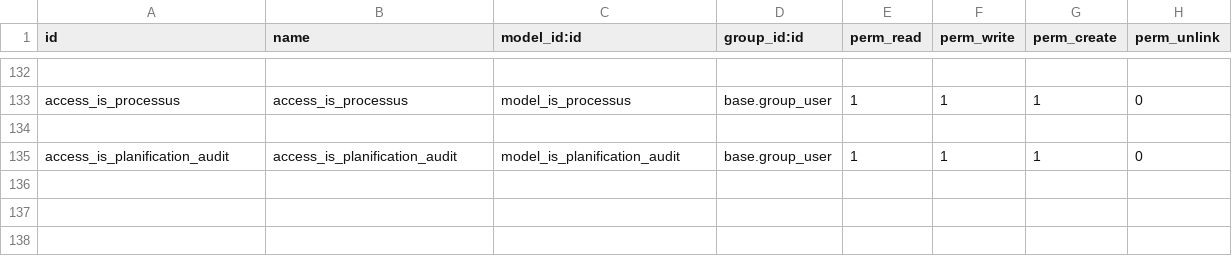
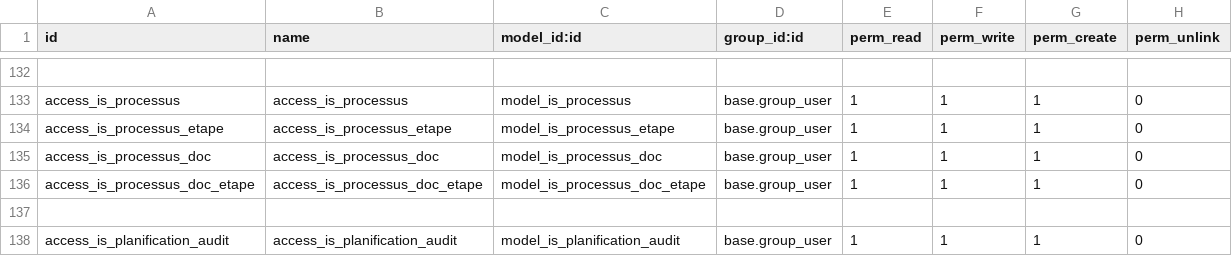
Before and after one commit to tonygalmiche/is_dynacase2odoo, a CSV file: security/ir.model.access.csv, drawn as a sheet; only a part is shown, gaps mark what is left out; the diff names each change by its address in the sheet, - before the commit and + after, or states it on an @@ line.

```diff
--- a/security/ir.model.access.csv
+++ b/security/ir.model.access.csv
+row 134: access_is_processus_etape | access_is_processus_etape | model_is_processus_etape | base.group_user | 1 | 1 | 1 | 0
+row 135: access_is_processus_doc | access_is_processus_doc | model_is_processus_doc | base.group_user | 1 | 1 | 1 | 0
+row 136: access_is_processus_doc_etape | access_is_processus_doc_etape | model_is_processus_doc_etape | base.group_user | 1 | 1 | 1 | 0
```
Also changed, not shown: 12 other files.
